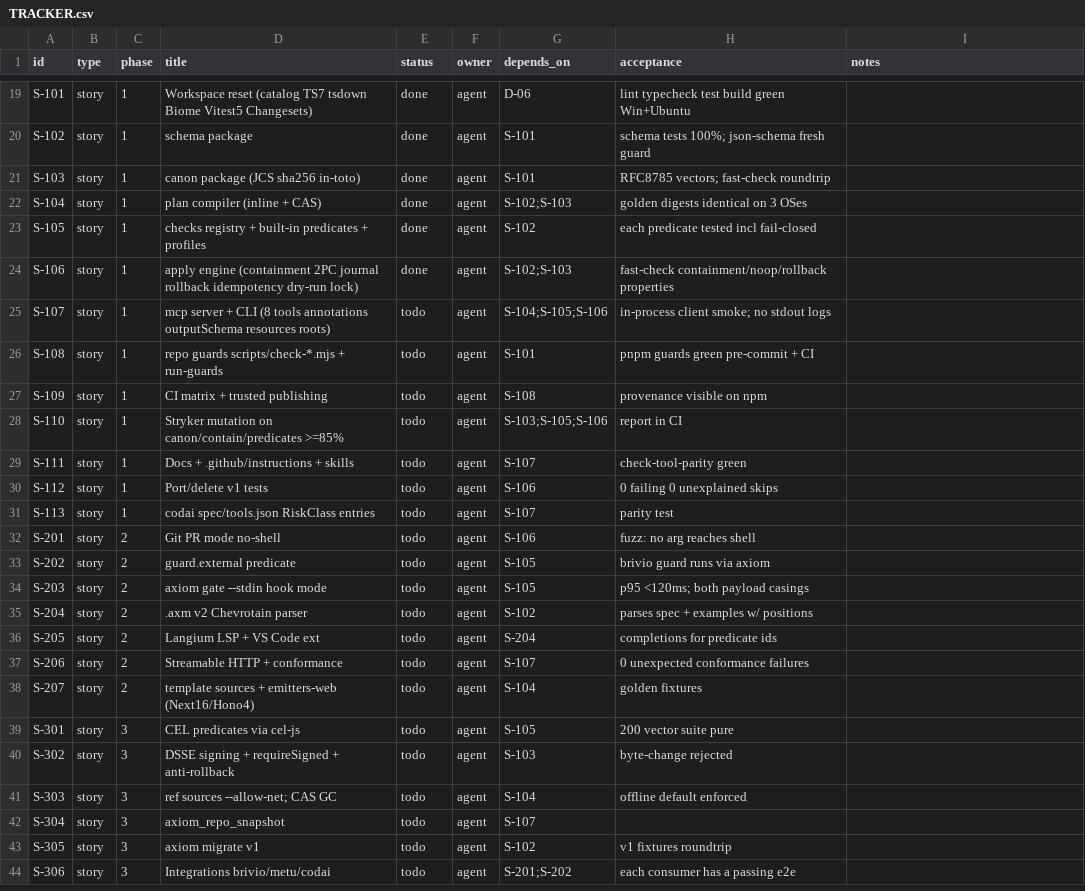
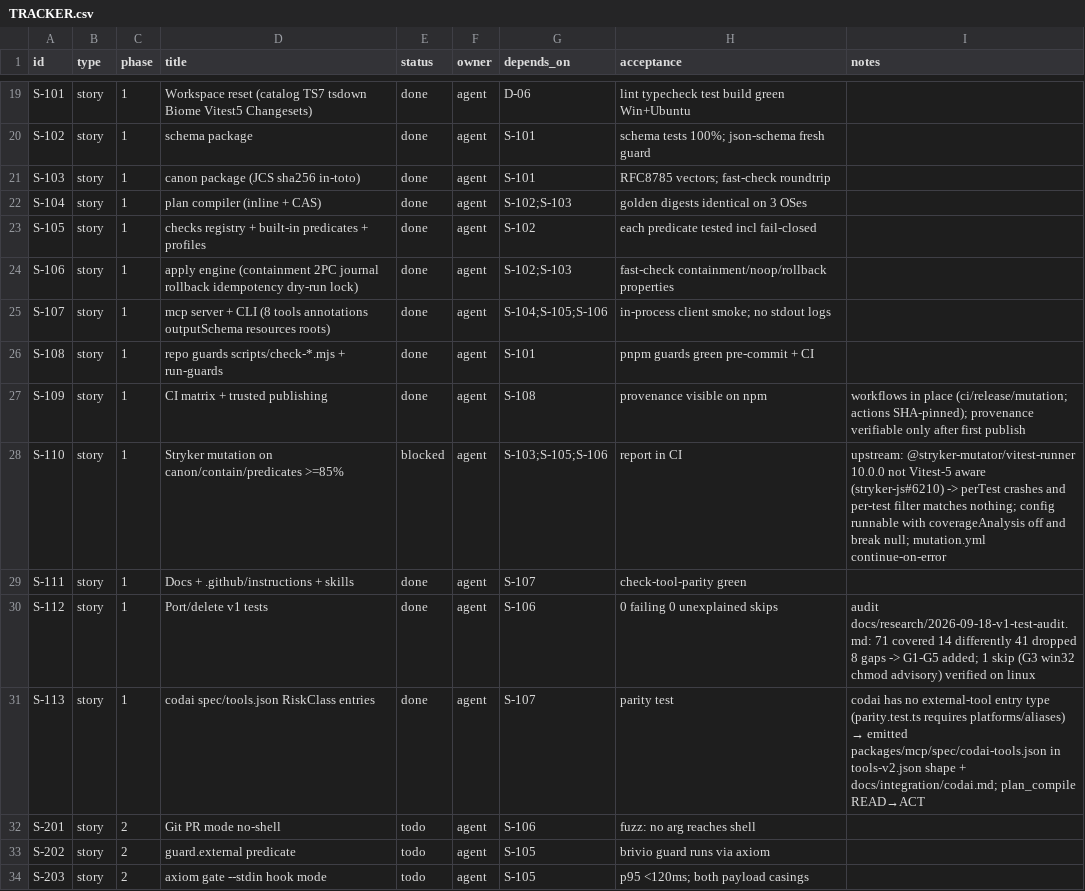
Before and after one commit to dragoscv/axiom, a CSV file: TRACKER.csv, drawn as a sheet; only a part is shown, gaps mark what is left out; the shorter side is filled out with more unchanged rows.

Commit message:
docs(v2): README, MIGRATION, plan-format/checks/apply docs, codai tools spec, test gaps, mutation baseline
S-110 (blocked upstream), S-111, S-112, S-113 of PLAN.md.

- README rewritten honestly (v2 scope, roadmap, invariants); MIGRATION.md; docs/{plan-format,checks,apply,versioning}.md; SECURITY.md; CHANGELOG 2.0.0 section
- docs/mcp_api.md reconciled with spec/tools.json field names
- mcp: plan_compile READ->ACT; spec/codai-tools.json in codai tools-v2 shape + docs/integration/codai.md (codai registry has no external-tool type; nothing changed in codai)
- tests: G1-G5 from v1 audit (vacuous-truth checks, 200 parallel writeAtomic, EACCES at commit -> rolled-back, >260-char paths, 100-level nesting no-mutation); G3 verified on linux
- stryker: plugins + inPlace + flat vitest config; BLOCKED by vitest-runner 10 not Vitest-5 aware (stryker-js#6210) -> coverageAnalysis off, break null, CI informational
- .gitattributes eol=lf

VERIFIED: build+typecheck clean, vitest 32 files / 343 pass / 1 skip (win32 chmod), biome 156 files clean, guards 14/14.

```diff
--- a/TRACKER.csv
+++ b/TRACKER.csv
@@ -24,9 +24,9 @@ S-105,story,1,checks registry + built-in predicates + profiles,done,agent,S-102,
 S-106,story,1,apply engine (containment 2PC journal rollback idempotency dry-run lock),done,agent,S-102;S-103,fast-check containment/noop/rollback properties,
-S-107,story,1,mcp server + CLI (8 tools annotations outputSchema resources roots),todo,agent,S-104;S-105;S-106,in-process client smoke; no stdout logs,
-S-108,story,1,repo guards scripts/check-*.mjs + run-guards,todo,agent,S-101,pnpm guards green pre-commit + CI,
-S-109,story,1,CI matrix + trusted publishing,todo,agent,S-108,provenance visible on npm,
-S-110,story,1,Stryker mutation on canon/contain/predicates >=85%,todo,agent,S-103;S-105;S-106,report in CI,
-S-111,story,1,Docs + .github/instructions + skills,todo,agent,S-107,check-tool-parity green,
-S-112,story,1,Port/delete v1 tests,todo,agent,S-106,0 failing 0 unexplained skips,
-S-113,story,1,codai spec/tools.json RiskClass entries,todo,agent,S-107,parity test,
+S-107,story,1,mcp server + CLI (8 tools annotations outputSchema resources roots),done,agent,S-104;S-105;S-106,in-process client smoke; no stdout logs,
+S-108,story,1,repo guards scripts/check-*.mjs + run-guards,done,agent,S-101,pnpm guards green pre-commit + CI,
+S-109,story,1,CI matrix + trusted publishing,done,agent,S-108,provenance visible on npm,workflows in place (ci/release/mutation; actions SHA-pinned); provenance verifiable only after first publish
+S-110,story,1,Stryker mutation on canon/contain/predicates >=85%,blocked,agent,S-103;S-105;S-106,report in CI,upstream: @stryker-mutator/vitest-runner 10.0.0 not Vitest-5 aware (stryker-js#6210) -> perTest crashes and per-test filter matches nothing; config runnable with coverageAnalysis off and break null; mutation.yml continue-on-error
+S-111,story,1,Docs + .github/instructions + skills,done,agent,S-107,check-tool-parity green,
+S-112,story,1,Port/delete v1 tests,done,agent,S-106,0 failing 0 unexplained skips,audit docs/research/2026-09-18-v1-test-audit.md: 71 covered 14 differently 41 dropped 8 gaps -> G1-G5 added; 1 skip (G3 win32 chmod advisory) verified on linux
+S-113,story,1,codai spec/tools.json RiskClass entries,done,agent,S-107,parity test,codai has no external-tool entry type (parity.test.ts requires platforms/aliases) → emitted packages/mcp/spec/codai-tools.json in tools-v2.json shape + docs/integration/codai.md; plan_compile READ→ACT
 S-201,story,2,Git PR mode no-shell,todo,agent,S-106,fuzz: no arg reaches shell,
```
Also changed, not shown: 29 other files.
